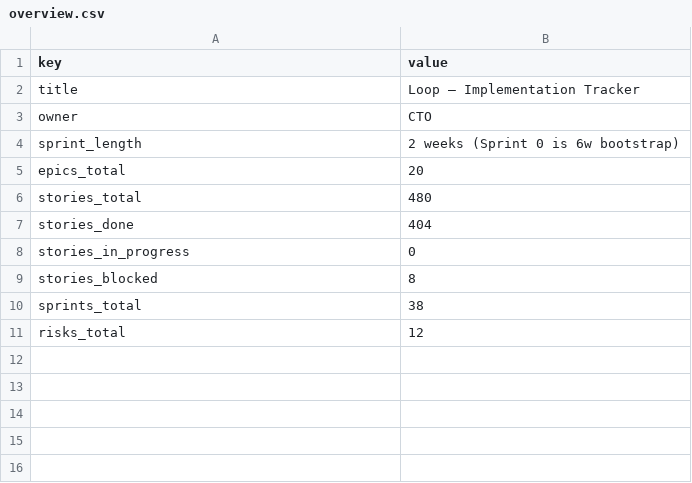
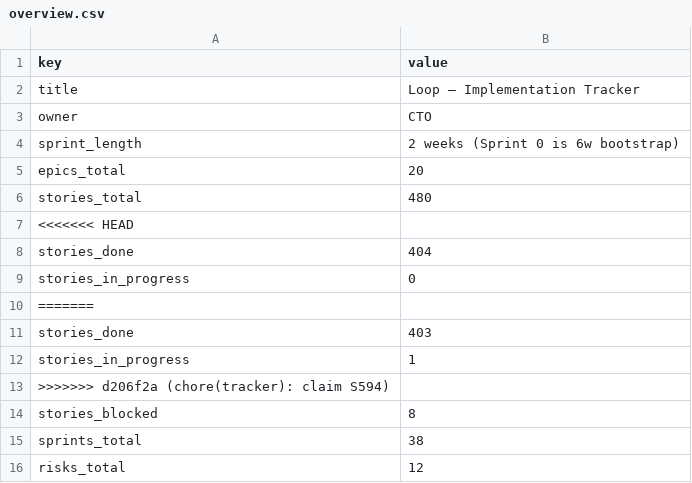
Before and after one commit to kwameasare/loop, a CSV file: loop_implementation/tracker/csv/overview.csv, drawn as a sheet; the diff names each change by its address in the sheet, - before the commit and + after, or states it on an @@ line.

```diff
--- a/loop_implementation/tracker/csv/overview.csv
+++ b/loop_implementation/tracker/csv/overview.csv
+row 7: <<<<<<< HEAD
+row 10: =======
+row 11: stories_done | 403
+row 12: stories_in_progress | 1
+row 13: >>>>>>> d206f2a (chore(tracker): claim S594)
```
Also changed, not shown: loop_implementation/tracker/csv/stories.csv, 3 other files.
